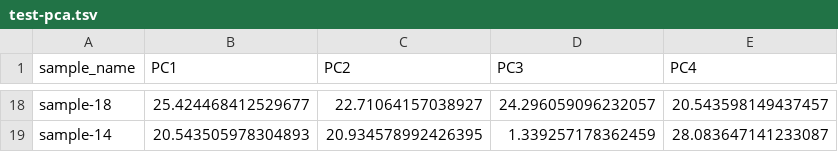
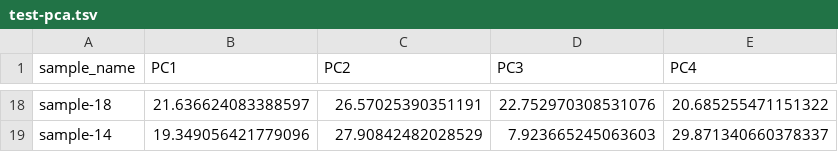
Before and after one commit to richysix/pca_plot, a TSV file: inst/extdata/test-pca.tsv, drawn as a sheet; only a part is shown, gaps mark what is left out; the diff covers the shown part only; the diff names each change by its address in the sheet, - before the commit and + after, or states it on an @@ line.

```diff
--- a/inst/extdata/test-pca.tsv
+++ b/inst/extdata/test-pca.tsv
-B18 (PC1): 25.424468412529677
+B18 (PC1): 21.636624083388597
-C18 (PC2): 22.71064157038927
+C18 (PC2): 26.57025390351191
-D18 (PC3): 24.296059096232057
+D18 (PC3): 22.752970308531076
-E18 (PC4): 20.543598149437457
+E18 (PC4): 20.685255471151322
-B19 (PC1): 20.543505978304893
+B19 (PC1): 19.349056421779096
-C19 (PC2): 20.934578992426395
+C19 (PC2): 27.90842482028529
-D19 (PC3): 1.339257178362459
+D19 (PC3): 7.923665245063603
-E19 (PC4): 28.083647141233087
+E19 (PC4): 29.871340660378337
```
Also changed, not shown: 64 edited cells elsewhere in this file, 3 other files.
